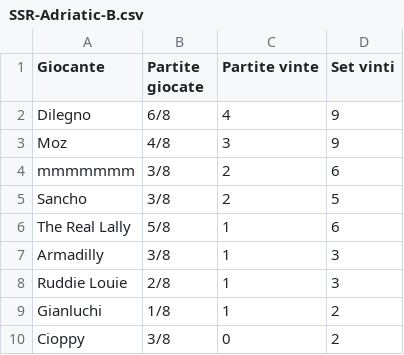
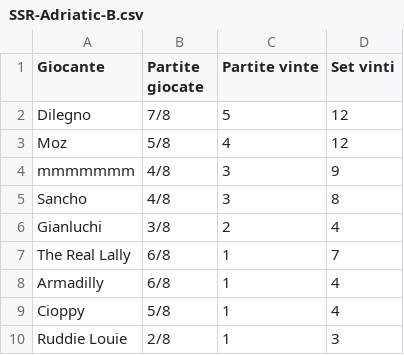
Before and after one commit to LaGiostraIndividuale/lagiostraindividuale.github.io, a CSV file: _data/SSR-Adriatic-B.csv, drawn as a sheet.

```diff
--- a/_data/SSR-Adriatic-B.csv
+++ b/_data/SSR-Adriatic-B.csv
@@ -1,10 +1,10 @@
 Giocante,Partite giocate,Partite vinte,Set vinti
-Dilegno,6/8,4,9
-Moz,4/8,3,9
-mmmmmmm,3/8,2,6
-Sancho,3/8,2,5
-The Real Lally,5/8,1,6
-Armadilly,3/8,1,3
+Dilegno,7/8,5,12
+Moz,5/8,4,12
+mmmmmmm,4/8,3,9
+Sancho,4/8,3,8
+Gianluchi,3/8,2,4
+The Real Lally,6/8,1,7
+Armadilly,6/8,1,4
+Cioppy,5/8,1,4
 Ruddie Louie,2/8,1,3
-Gianluchi,1/8,1,2
-Cioppy,3/8,0,2
```
Also changed, not shown: _data/SSR-Adriatic-A.csv, 2 other files.
